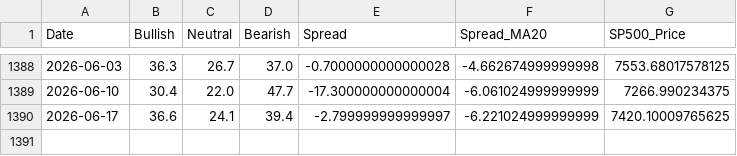
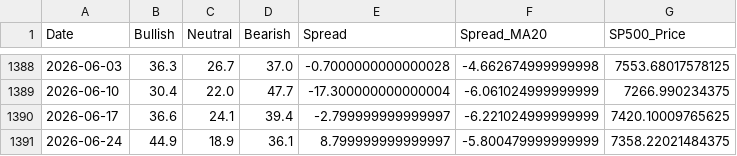
Before and after one commit to BamHIHedgeFundCEO/bamhi-web-2.0, a CSV file: data/sentiment.csv, drawn as a sheet; only a part is shown, gaps mark what is left out.

```diff
--- a/data/sentiment.csv
+++ b/data/sentiment.csv
@@ -1390 +1390,2 @@ Date,Bullish,Neutral,Bearish,Spread,Spread_MA20,SP500_Price
 2026-06-17,36.6,24.1,39.4,-2.799999999999997,-6.221024999999999,7420.10009765625
+2026-06-24,44.9,18.9,36.1,8.799999999999997,-5.800479999999999,7358.22021484375
```
Also changed, not shown: data/breadth.csv, data/darkpool_results.csv, 50 other files.
